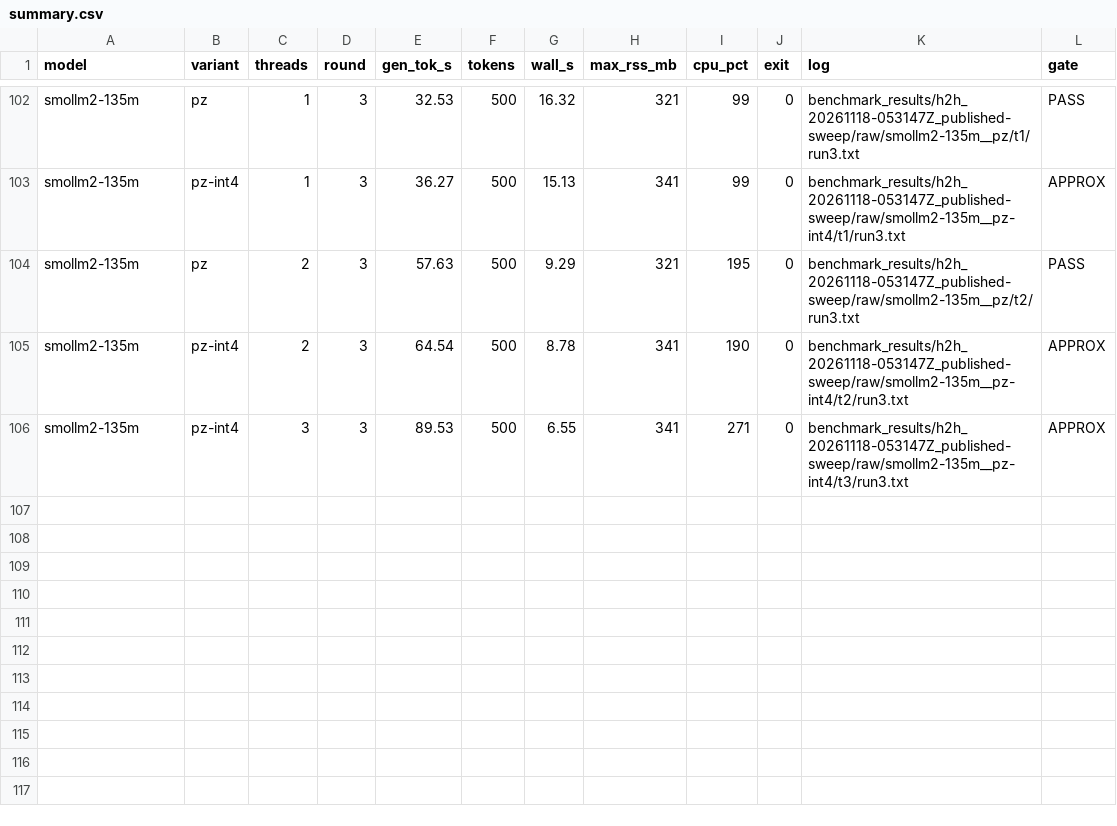
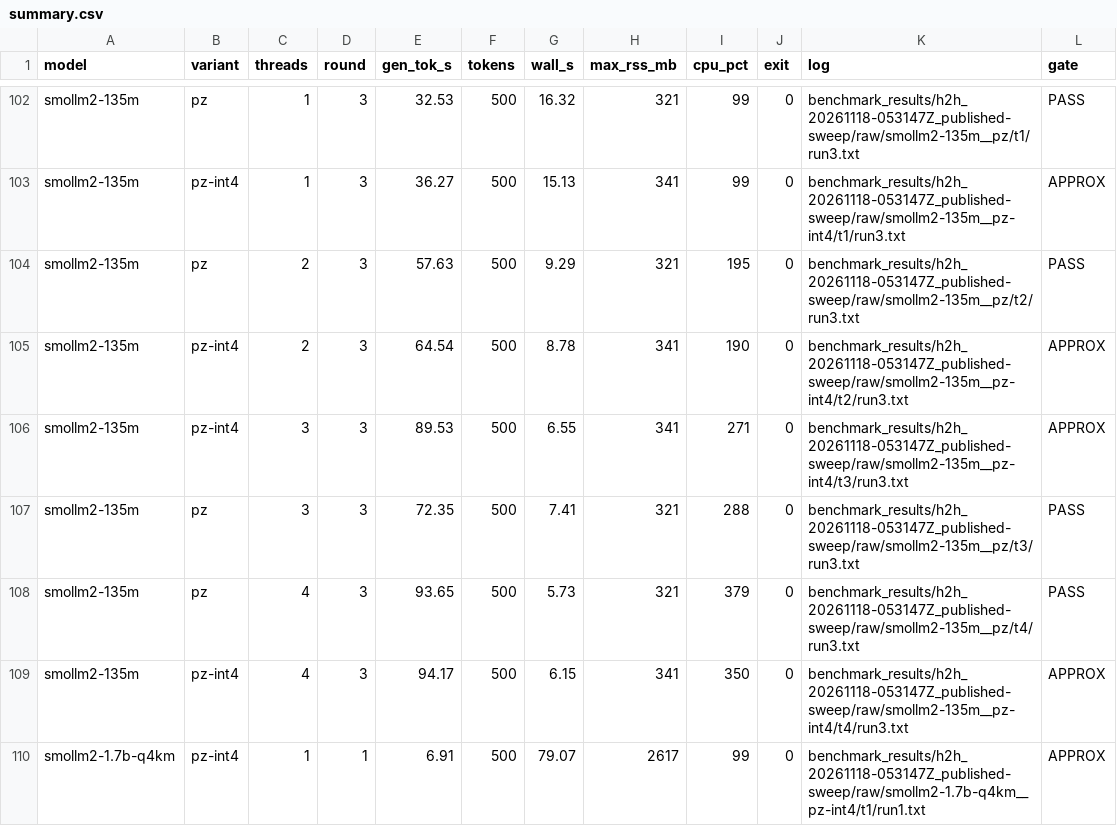
Before and after one commit to shifulegend/project-zero, a CSV file: benchmark_results/h2h_20261118-053147Z_published-sweep/summary.csv, drawn as a sheet; only a part is shown, gaps mark what is left out.

```diff
--- a/benchmark_results/h2h_20261118-053147Z_published-sweep/summary.csv
+++ b/benchmark_results/h2h_20261118-053147Z_published-sweep/summary.csv
@@ -106 +106,5 @@ smollm2-135m,pz-int4,2,3,64.54,500,8.78,341,190,0,benchmark_results/h2h_20261118
 smollm2-135m,pz-int4,3,3,89.53,500,6.55,341,271,0,benchmark_results/h2h_20261118-053147Z_published-sweep/raw/smollm2-135m__pz-int4/t3/run3.txt,APPROX
+smollm2-135m,pz,3,3,72.35,500,7.41,321,288,0,benchmark_results/h2h_20261118-053147Z_published-sweep/raw/smollm2-135m__pz/t3/run3.txt,PASS
+smollm2-135m,pz,4,3,93.65,500,5.73,321,379,0,benchmark_results/h2h_20261118-053147Z_published-sweep/raw/smollm2-135m__pz/t4/run3.txt,PASS
+smollm2-135m,pz-int4,4,3,94.17,500,6.15,341,350,0,benchmark_results/h2h_20261118-053147Z_published-sweep/raw/smollm2-135m__pz-int4/t4/run3.txt,APPROX
+smollm2-1.7b-q4km,pz-int4,1,1,6.91,500,79.07,2617,99,0,benchmark_results/h2h_20261118-053147Z_published-sweep/raw/smollm2-1.7b-q4km__pz-int4/t1/run1.txt,APPROX
```
Also changed, not shown: 5 other files.
